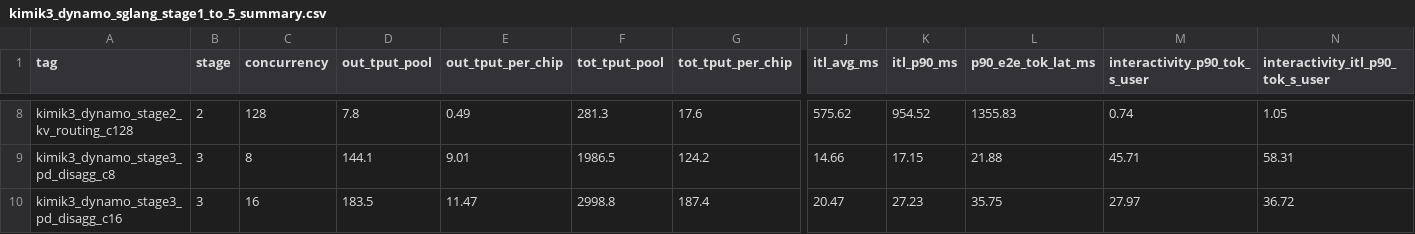
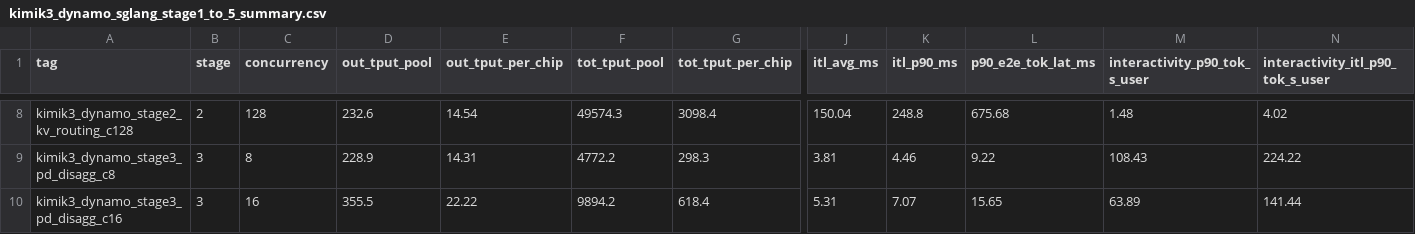
Before and after one commit to saltysoup/jetski-playground, a CSV file: day0/results/kimik3_dynamo_sglang_stage1_to_5_summary.csv, drawn as a sheet; only a part is shown, gaps mark what is left out; the diff covers the shown part only; the diff names each change by its address in the sheet, - before the commit and + after, or states it on an @@ line.

```diff
--- a/day0/results/kimik3_dynamo_sglang_stage1_to_5_summary.csv
+++ b/day0/results/kimik3_dynamo_sglang_stage1_to_5_summary.csv
-D8 (out_tput_pool): 7.8
+D8 (out_tput_pool): 232.6
-E8 (out_tput_per_chip): 0.49
+E8 (out_tput_per_chip): 14.54
-F8 (tot_tput_pool): 281.3
+F8 (tot_tput_pool): 49574.3
-G8 (tot_tput_per_chip): 17.6
+G8 (tot_tput_per_chip): 3098.4
-J8 (itl_avg_ms): 575.62
+J8 (itl_avg_ms): 150.04
-K8 (itl_p90_ms): 954.52
+K8 (itl_p90_ms): 248.8
-L8 (p90_e2e_tok_lat_ms): 1355.83
+L8 (p90_e2e_tok_lat_ms): 675.68
-M8 (interactivity_p90_tok_s_user): 0.74
+M8 (interactivity_p90_tok_s_user): 1.48
-N8 (interactivity_itl_p90_tok_s_user): 1.05
+N8 (interactivity_itl_p90_tok_s_user): 4.02
-D9 (out_tput_pool): 144.1
+D9 (out_tput_pool): 228.9
-E9 (out_tput_per_chip): 9.01
+E9 (out_tput_per_chip): 14.31
-F9 (tot_tput_pool): 1986.5
+F9 (tot_tput_pool): 4772.2
-G9 (tot_tput_per_chip): 124.2
+G9 (tot_tput_per_chip): 298.3
-J9 (itl_avg_ms): 14.66
+J9 (itl_avg_ms): 3.81
-K9 (itl_p90_ms): 17.15
+K9 (itl_p90_ms): 4.46
-L9 (p90_e2e_tok_lat_ms): 21.88
+L9 (p90_e2e_tok_lat_ms): 9.22
-M9 (interactivity_p90_tok_s_user): 45.71
+M9 (interactivity_p90_tok_s_user): 108.43
-N9 (interactivity_itl_p90_tok_s_user): 58.31
+N9 (interactivity_itl_p90_tok_s_user): 224.22
-D10 (out_tput_pool): 183.5
+D10 (out_tput_pool): 355.5
-E10 (out_tput_per_chip): 11.47
+E10 (out_tput_per_chip): 22.22
-F10 (tot_tput_pool): 2998.8
+F10 (tot_tput_pool): 9894.2
-G10 (tot_tput_per_chip): 187.4
+G10 (tot_tput_per_chip): 618.4
-J10 (itl_avg_ms): 20.47
+J10 (itl_avg_ms): 5.31
-K10 (itl_p90_ms): 27.23
+K10 (itl_p90_ms): 7.07
-L10 (p90_e2e_tok_lat_ms): 35.75
+L10 (p90_e2e_tok_lat_ms): 15.65
-M10 (interactivity_p90_tok_s_user): 27.97
+M10 (interactivity_p90_tok_s_user): 63.89
-N10 (interactivity_itl_p90_tok_s_user): 36.72
+N10 (interactivity_itl_p90_tok_s_user): 141.44
```
Also changed, not shown: 171 edited cells elsewhere in this file, day0/results/kimik3_llmd_vllm_stage1_to_5_summary.csv, 18 other files.
